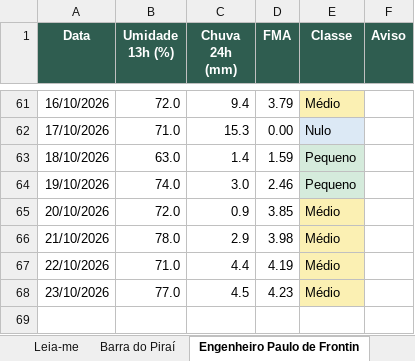
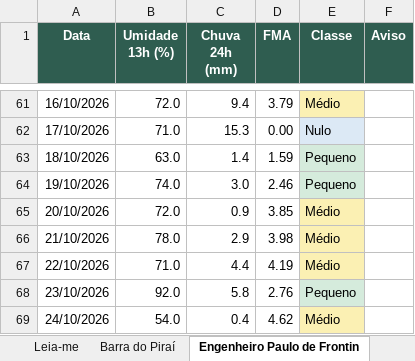
Before and after one commit to kovalsykib/painel-fma, an Excel workbook: docs/historico_fma.xlsx, sheet Engenheiro Paulo de Frontin, drawn as a sheet; only a part is shown, gaps mark what is left out; values as stored, in another font and other column widths than the file's, no borders; the diff names each change by its address in the sheet, - before the commit and + after, or states it on an @@ line.

```diff
--- a/docs/historico_fma.xlsx (sheet Engenheiro Paulo de Frontin)
+++ b/docs/historico_fma.xlsx (sheet Engenheiro Paulo de Frontin)
-B68 (Umidade 13h (%)): 77.0
+B68 (Umidade 13h (%)): 92.0
-C68 (Chuva 24h (mm)): 4.5
+C68 (Chuva 24h (mm)): 5.8
-D68 (FMA): 4.23
+D68 (FMA): 2.76
-E68 (Classe): Médio
+E68 (Classe): Pequeno
-E68 fill: #FBF0B3
+E68 fill: #D5EBDC
+row 69: 24/10/2026 | 54.0 | 0.4 | 4.62 | Médio
```
Also changed, not shown: sheet Mendes, sheet Paracambi, sheet Mangaratiba, sheet Vassouras, sheet Rio de Janeiro, sheet Barra do Piraí, 9 more sheets, 33 other files.
